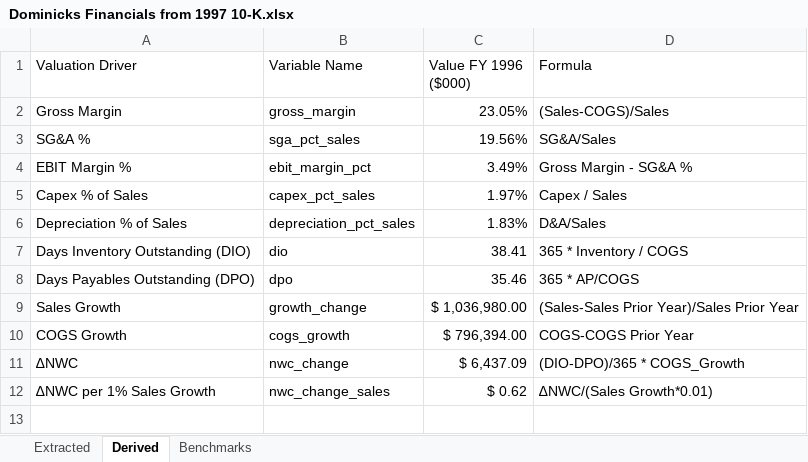
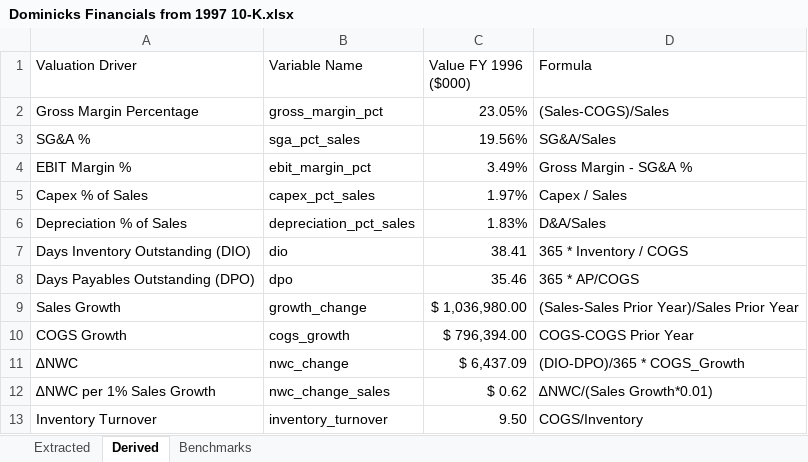
Before and after one commit to john-james-ai/valuation, an Excel workbook: references/Dominicks Financials from 1997 10-K.xlsx, sheet Derived, drawn as a sheet; values as stored, in another font and other column widths than the file's, no borders; the diff names each change by its address in the sheet, - before the commit and + after, or states it on an @@ line.

```diff
--- a/references/Dominicks Financials from 1997 10-K.xlsx (sheet Derived)
+++ b/references/Dominicks Financials from 1997 10-K.xlsx (sheet Derived)
-A2 (Valuation Driver): Gross Margin
+A2 (Valuation Driver): Gross Margin Percentage
-B2 (Variable Name): gross_margin
+B2 (Variable Name): gross_margin_pct
+row 13: Inventory Turnover | inventory_turnover | 9.50 | COGS/Inventory
```
Also changed, not shown: 5 other files.
